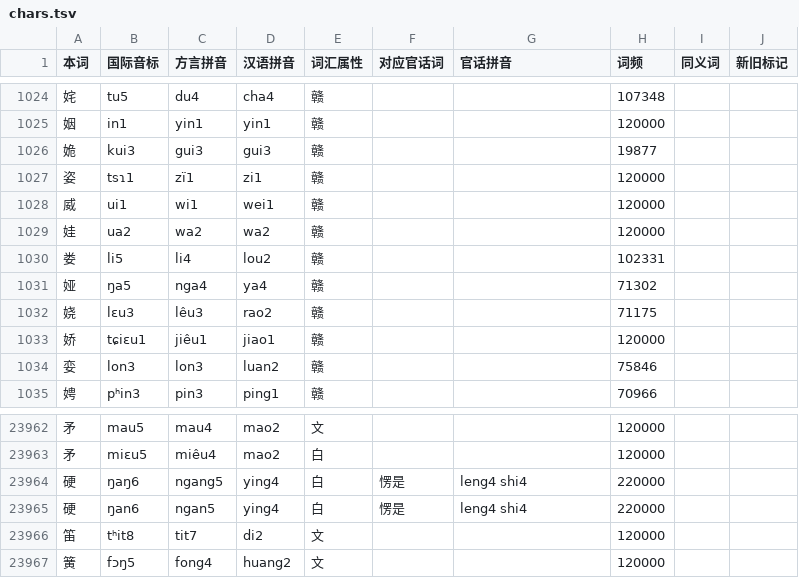
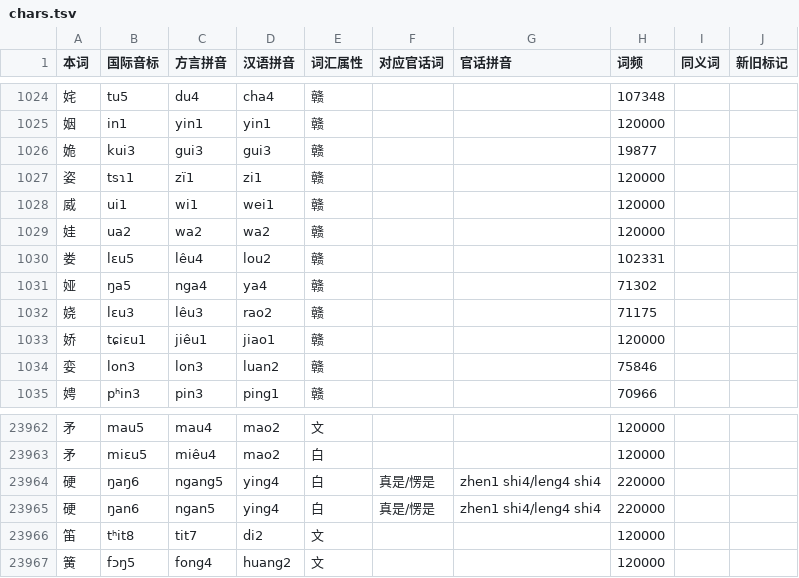
Before and after one commit to Doohaey/GonnyuGeneralIME, a TSV file: resources/regions/lancong/dictionaries/chars.tsv, drawn as a sheet; only a part is shown, gaps mark what is left out.

Commit message:
data(lancong): update Nanchang dictionary readings and equivalences

```diff
--- a/resources/regions/lancong/dictionaries/chars.tsv
+++ b/resources/regions/lancong/dictionaries/chars.tsv
@@ -1029,3 +1029,3 @@
 娃	ua2	wa2	wa2	赣			120000		
-娄	li5	li4	lou2	赣			102331		
+娄	lɛu5	lêu4	lou2	赣			102331		
 娅	ŋa5	nga4	ya4	赣			71302		
@@ -23963,4 +23963,4 @@
 矛	miɛu5	miêu4	mao2	白			120000		
-硬	ŋaŋ6	ngang5	ying4	白	愣是	leng4 shi4	220000		
-硬	ŋan6	ngan5	ying4	白	愣是	leng4 shi4	220000		
+硬	ŋaŋ6	ngang5	ying4	白	真是/愣是	zhen1 shi4/leng4 shi4	220000		
+硬	ŋan6	ngan5	ying4	白	真是/愣是	zhen1 shi4/leng4 shi4	220000		
 笛	tʰit8	tit7	di2	文			120000		
```
Also changed, not shown: 1 other file.
